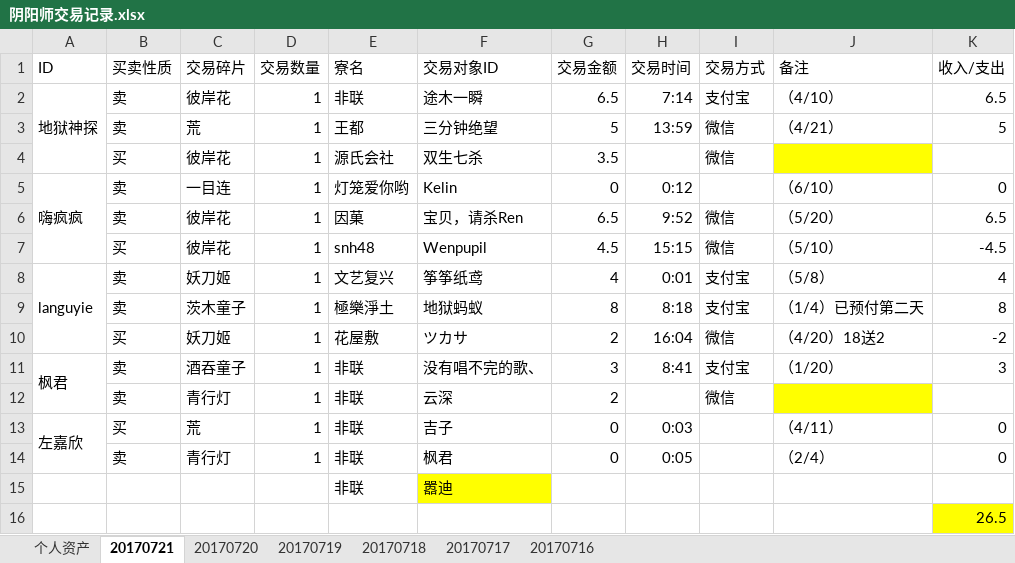
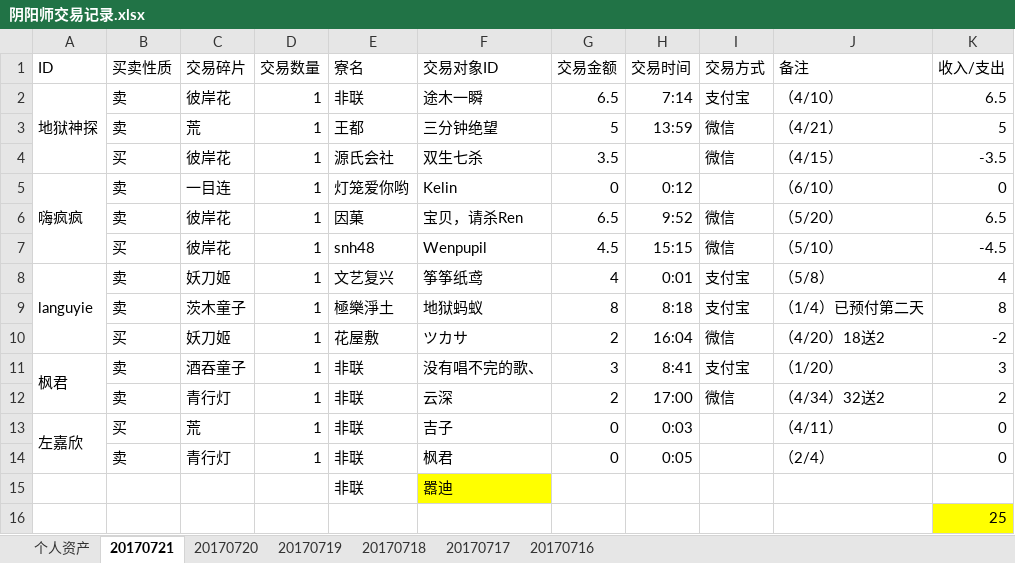
Before and after one commit to ZheS/yys_trade, an Excel workbook: 阴阳师交易记录.xlsx, sheet 20170721, drawn as a sheet; values as stored, in another font and other column widths than the file's, no borders; the diff names each change by its address in the sheet, - before the commit and + after, or states it on an @@ line.

Commit message:
201707211950

```diff
--- a/阴阳师交易记录.xlsx (sheet 20170721)
+++ b/阴阳师交易记录.xlsx (sheet 20170721)
-J4 (备注): (empty)
+J4 (备注): （4/15）
-J4 fill: #FFFF00
+J4 fill: none
-K4 (收入/支出): (empty)
+K4 (收入/支出): -3.5
-H12 (交易时间): (empty)
+H12 (交易时间): 17:00
-J12 (备注): (empty)
+J12 (备注): （4/34）32送2
-J12 fill: #FFFF00
+J12 fill: none
-K12 (收入/支出): (empty)
+K12 (收入/支出): 2
-K16 (收入/支出): 26.5
+K16 (收入/支出): 25
```
Also changed, not shown: sheet 个人资产.
